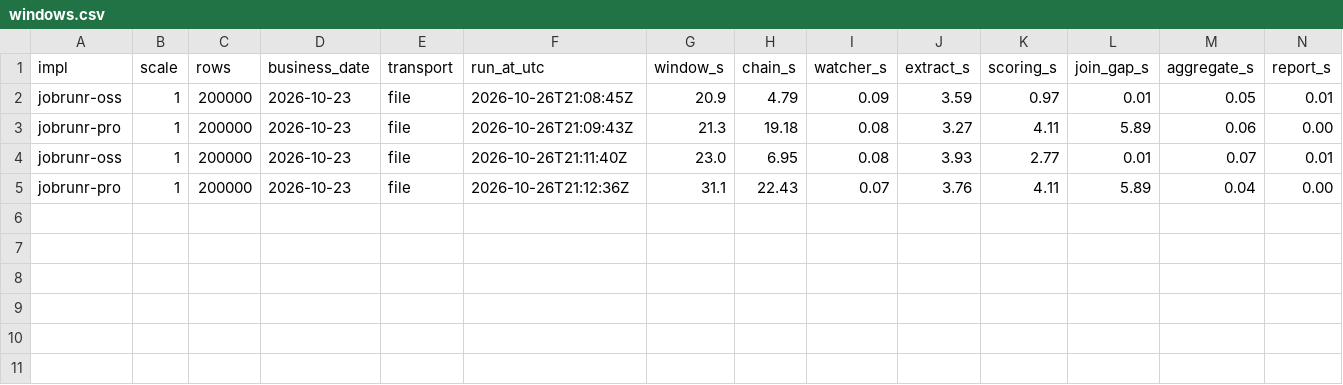
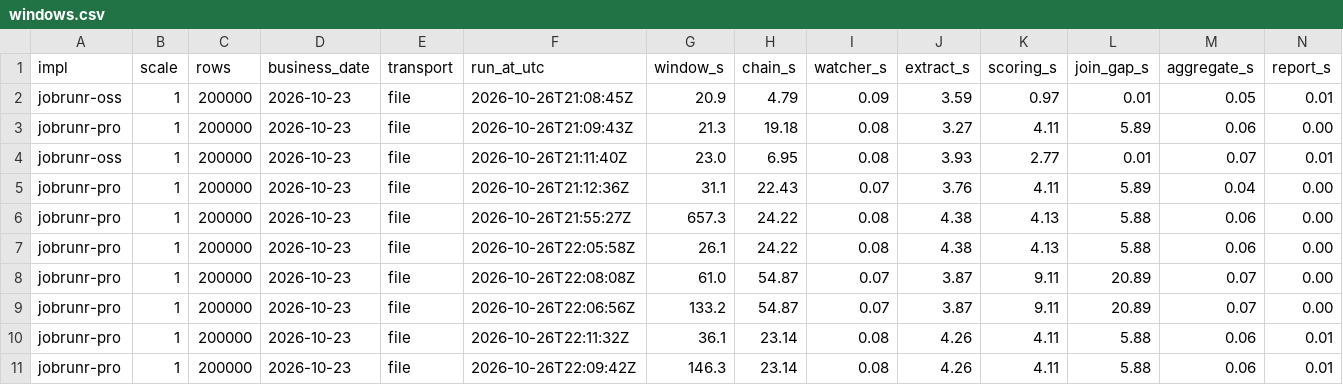
Before and after one commit to iNicholasBE/control-m-to-java, a CSV file: results/jobrunr/windows.csv, drawn as a sheet; only a part is shown; rows hold the shown columns only; the diff names each change by its address in the sheet, - before the commit and + after, or states it on an @@ line.

Commit message:
Pro hand-off experiments: rate limiter off, prefetch queue, poll 15 s (hops.csv, windows.csv)

```diff
--- a/results/jobrunr/windows.csv
+++ b/results/jobrunr/windows.csv
+row 6: jobrunr-pro | 1 | 200000 | 2026-10-23 | file | 2026-10-26T21:55:27Z | 657.3 | 24.22 | 0.08 | 4.38 | 4.13 | 5.88 | 0.06 | 0.00
+row 7: jobrunr-pro | 1 | 200000 | 2026-10-23 | file | 2026-10-26T22:05:58Z | 26.1 | 24.22 | 0.08 | 4.38 | 4.13 | 5.88 | 0.06 | 0.00
+row 8: jobrunr-pro | 1 | 200000 | 2026-10-23 | file | 2026-10-26T22:08:08Z | 61.0 | 54.87 | 0.07 | 3.87 | 9.11 | 20.89 | 0.07 | 0.00
+row 9: jobrunr-pro | 1 | 200000 | 2026-10-23 | file | 2026-10-26T22:06:56Z | 133.2 | 54.87 | 0.07 | 3.87 | 9.11 | 20.89 | 0.07 | 0.00
+row 10: jobrunr-pro | 1 | 200000 | 2026-10-23 | file | 2026-10-26T22:11:32Z | 36.1 | 23.14 | 0.08 | 4.26 | 4.11 | 5.88 | 0.06 | 0.01
+row 11: jobrunr-pro | 1 | 200000 | 2026-10-23 | file | 2026-10-26T22:09:42Z | 146.3 | 23.14 | 0.08 | 4.26 | 4.11 | 5.88 | 0.06 | 0.01
```
Also changed, not shown: results/jobrunr/hops.csv.
